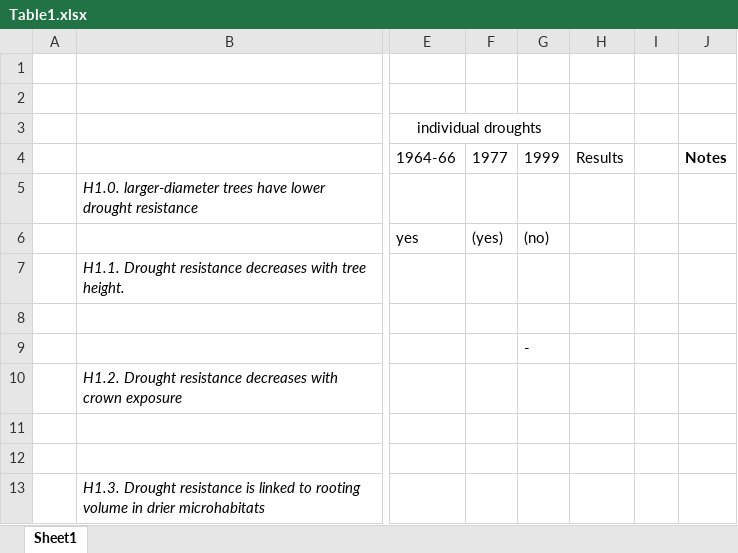
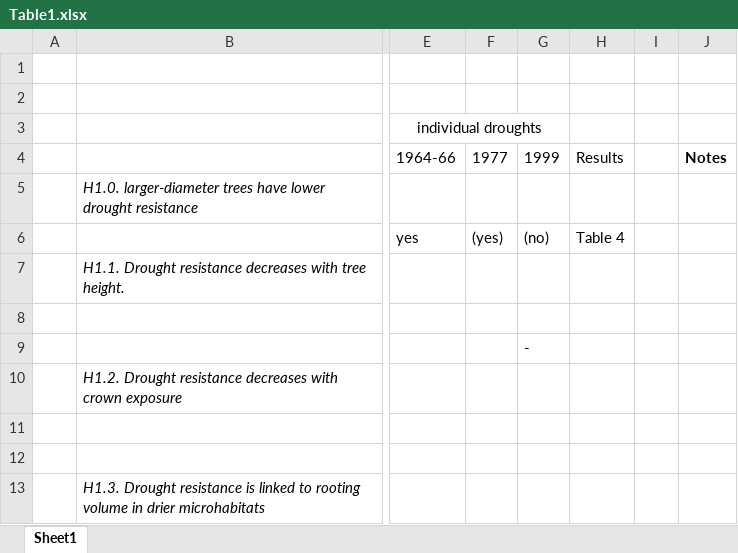
Before and after one commit to SCBI-ForestGEO/McGregor_climate-sensitivity-variation, an Excel workbook: manuscript/tables_figures/Table1.xlsx, sheet Sheet1, drawn as a sheet; only a part is shown, gaps mark what is left out; values as stored, in another font and other column widths than the file's, no borders; the diff names each change by its address in the sheet, - before the commit and + after, or states it on an @@ line.

Commit message:
rename Table 3 as Table 4
....because we're adding variables table.

```diff
--- a/manuscript/tables_figures/Table1.xlsx (sheet Sheet1)
+++ b/manuscript/tables_figures/Table1.xlsx (sheet Sheet1)
-H6: (empty)
+H6: Table 4
```
Also changed, not shown: 3 other files.
